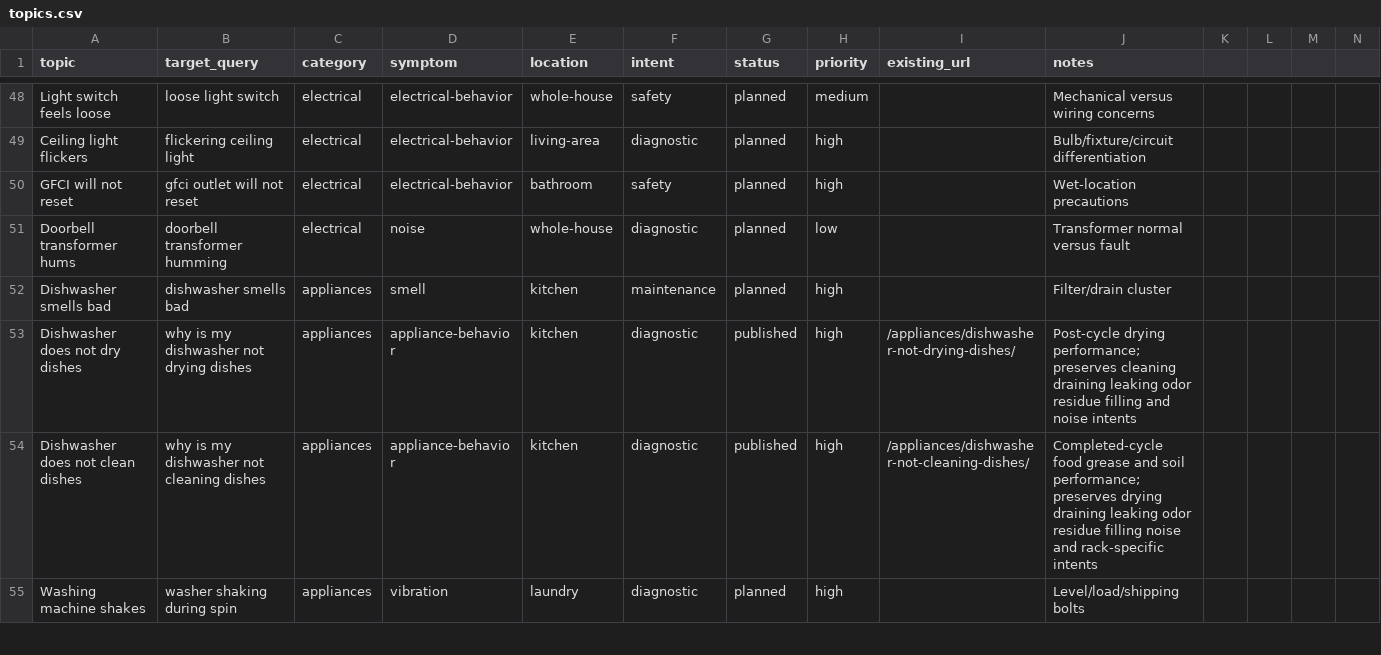
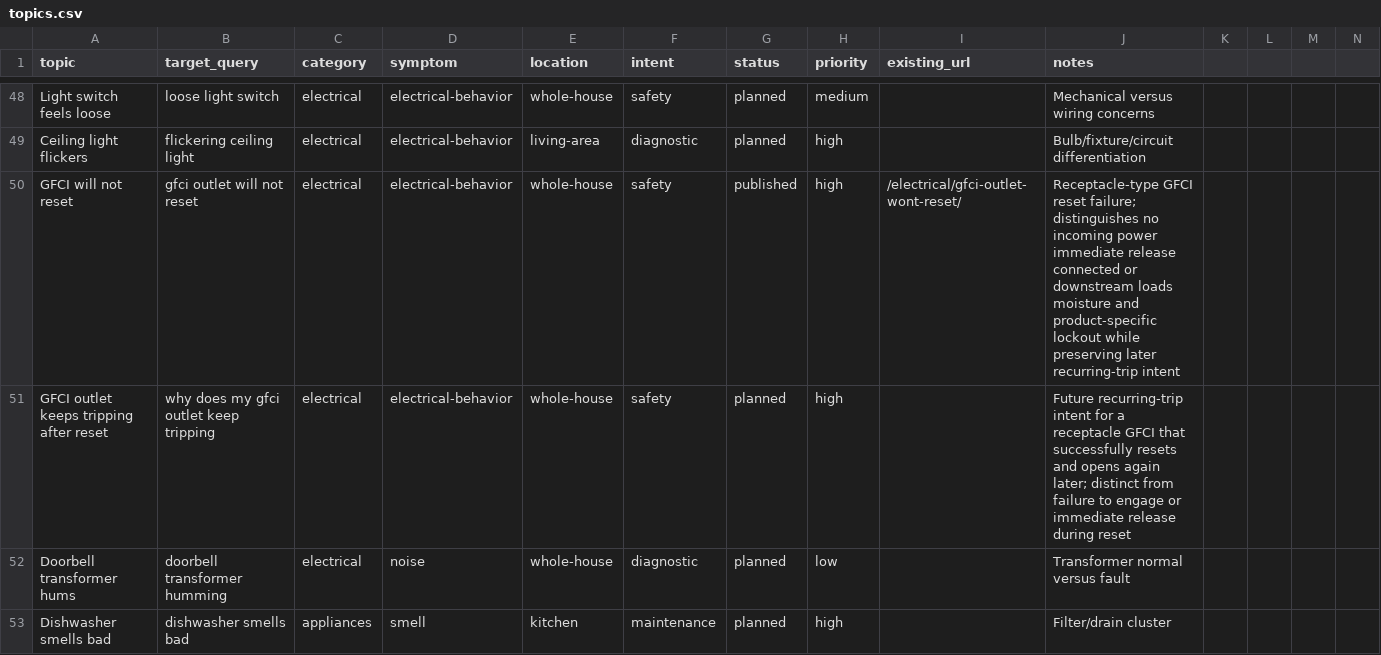
Before and after one commit to gageg123-de/housewise, a CSV file: content/topics.csv, drawn as a sheet; only a part is shown, gaps mark what is left out; the shorter side is filled out with more unchanged rows.

Commit message:
feat: add GFCI reset troubleshooting guide

```diff
--- a/content/topics.csv
+++ b/content/topics.csv
@@ -49,3 +49,4 @@ Light switch feels loose,loose light switch,electrical,electrical-behavior,whole
 Ceiling light flickers,flickering ceiling light,electrical,electrical-behavior,living-area,diagnostic,planned,high,,Bulb/fixture/circuit differentiation
-GFCI will not reset,gfci outlet will not reset,electrical,electrical-behavior,bathroom,safety,planned,high,,Wet-location precautions
+GFCI will not reset,gfci outlet will not reset,electrical,electrical-behavior,whole-house,safety,published,high,/electrical/gfci-outlet-wont-reset/,Receptacle-type GFCI reset failure; distinguishes no incoming power immediate release connected or downstream loads moisture and product-specific lockout while preserving later recurring-trip intent
+GFCI outlet keeps tripping after reset,why does my gfci outlet keep tripping,electrical,electrical-behavior,whole-house,safety,planned,high,,Future recurring-trip intent for a receptacle GFCI that successfully resets and opens again later; distinct from failure to engage or immediate release during reset
 Doorbell transformer hums,doorbell transformer humming,electrical,noise,whole-house,diagnostic,planned,low,,Transformer normal versus fault
```
Also changed, not shown: content-deployment/pinterest-blog-content/index.csv, 8 other files.
